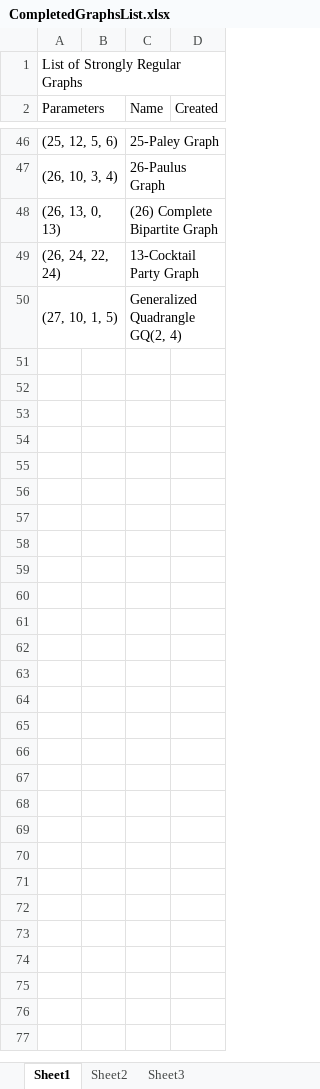
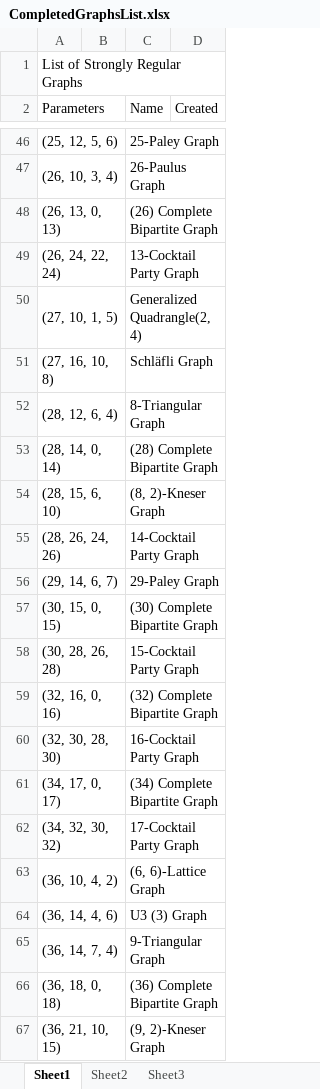
Before and after one commit to TylerWilcock/StronglyRegularGraphs, an Excel workbook: CompletedGraphsList.xlsx, sheet Sheet1, drawn as a sheet; only a part is shown, gaps mark what is left out; values as stored, in another font and other column widths than the file's, no cell formats; the diff covers the shown part only; the diff names each change by its address in the sheet, - before the commit and + after, or states it on an @@ line.

Commit message:
Added complete graphs, small touch ups
It's been a while since I've made any changes to the actual algorithm;
I've spent the last couple months working on the website for the project
in between a busy work schedule.

That being said, in this commit I'll be added a lot more text files
containing the adjacency matrices and other information for some graphs.
Also, there have been some small touch ups made to the code in a few of
the files.

```diff
--- a/CompletedGraphsList.xlsx (sheet Sheet1)
+++ b/CompletedGraphsList.xlsx (sheet Sheet1)
-C50 (Name): Generalized Quadrangle GQ(2, 4)
+C50 (Name): Generalized Quadrangle(2, 4)
+row 51: (27, 16, 10, 8) |  | Schläfli Graph
+row 52: (28, 12, 6, 4) |  | 8-Triangular Graph
+row 53: (28, 14, 0, 14) |  | (28) Complete Bipartite Graph
+row 54: (28, 15, 6, 10) |  | (8, 2)-Kneser Graph
+row 55: (28, 26, 24, 26) |  | 14-Cocktail Party Graph
+row 56: (29, 14, 6, 7) |  | 29-Paley Graph
+row 57: (30, 15, 0, 15) |  | (30) Complete Bipartite Graph
+row 58: (30, 28, 26, 28) |  | 15-Cocktail Party Graph
+row 59: (32, 16, 0, 16) |  | (32) Complete Bipartite Graph
+row 60: (32, 30, 28, 30) |  | 16-Cocktail Party Graph
+row 61: (34, 17, 0, 17) |  | (34) Complete Bipartite Graph
+row 62: (34, 32, 30, 32) |  | 17-Cocktail Party Graph
+row 63: (36, 10, 4, 2) |  | (6, 6)-Lattice Graph
+row 64: (36, 14, 4, 6) |  | U3 (3) Graph
+row 65: (36, 14, 7, 4) |  | 9-Triangular Graph
+row 66: (36, 18, 0, 18) |  | (36) Complete Bipartite Graph
+row 67: (36, 21, 10, 15) |  | (9, 2)-Kneser Graph
```
Also changed, not shown: 33 added rows and 1 edited cell elsewhere in this sheet, cell formats, 55 other files.
